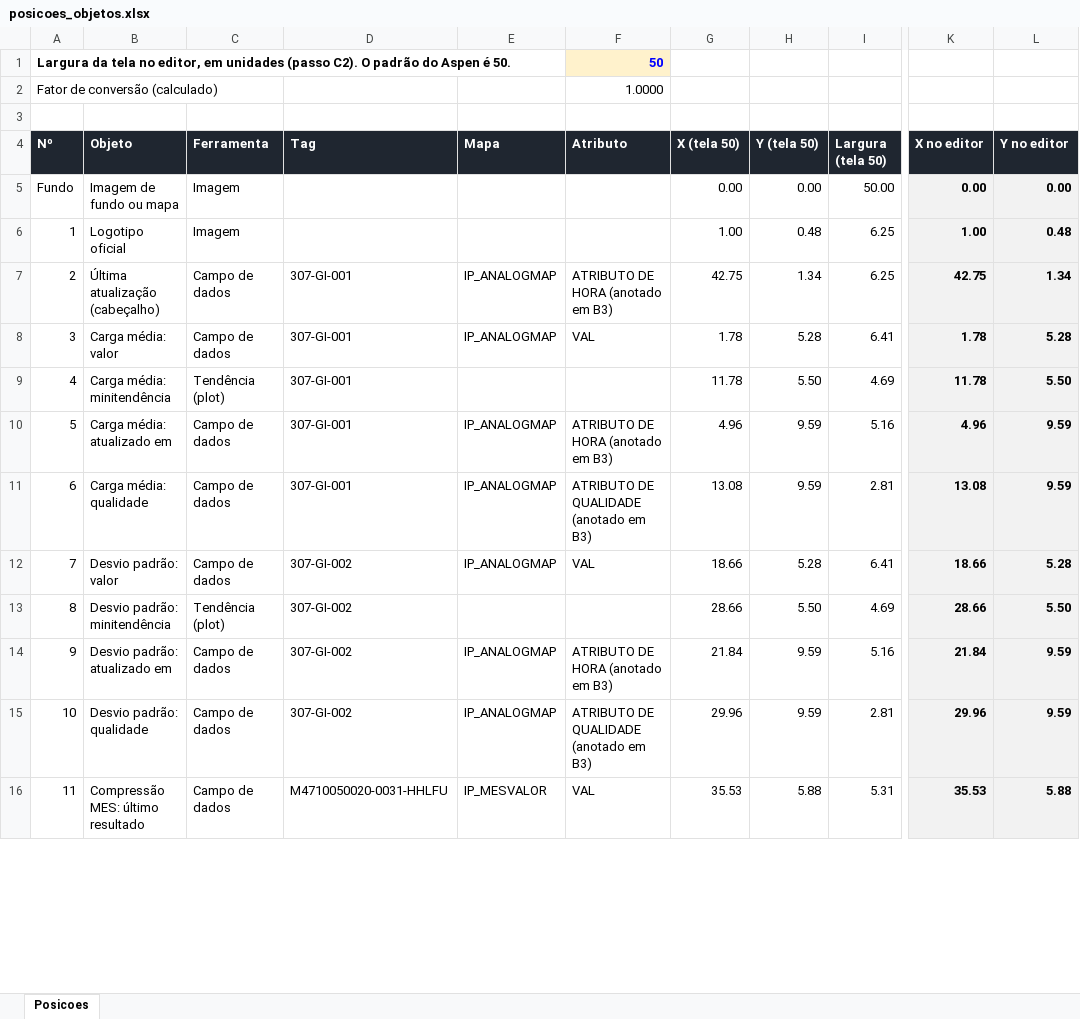
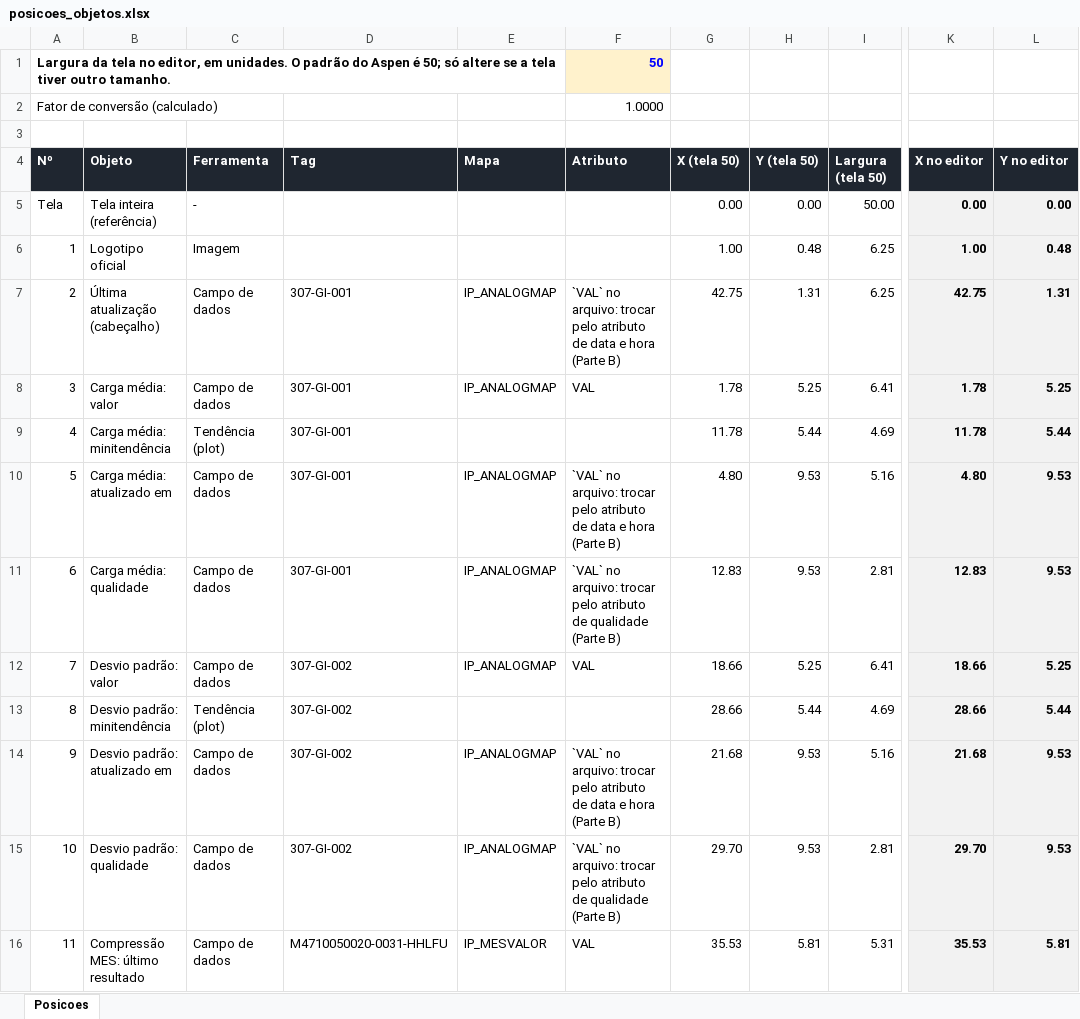
Before and after one commit to forl-felipe/lab-analise-mes, an Excel workbook: entregaveis/03_aspen/posicoes_objetos.xlsx, sheet Posicoes, drawn as a sheet; only a part is shown, gaps mark what is left out; values as stored, in another font and other column widths than the file's, no borders; the diff covers the shown part only; the diff names each change by its address in the sheet, - before the commit and + after, or states it on an @@ line.

```diff
--- a/entregaveis/03_aspen/posicoes_objetos.xlsx (sheet Posicoes)
+++ b/entregaveis/03_aspen/posicoes_objetos.xlsx (sheet Posicoes)
-A1 (Nº): …editor, em unidades (passo C2). O padrão do Aspen é 50.
+A1 (Nº): …editor, em unidades. O padrão do Aspen é 50; só altere se a tela tiver outro tamanho.
-A5 (Nº): Fundo
+A5 (Nº): Tela
-B5 (Objeto): Imagem de fundo ou mapa
+B5 (Objeto): Tela inteira (referência)
-C5 (Ferramenta): Imagem
+C5 (Ferramenta): -
-F7 (Atributo): ATRIBUTO DE HORA (anotado em B3)
+F7 (Atributo): `VAL` no arquivo: trocar pelo atributo de data e hora (Parte B)
-H7 (Y (tela 50)): 1.34
+H7 (Y (tela 50)): 1.31
-L7 (Y no editor): 1.34
+L7 (Y no editor): 1.31
-H8 (Y (tela 50)): 5.28
+H8 (Y (tela 50)): 5.25
-L8 (Y no editor): 5.28
+L8 (Y no editor): 5.25
-H9 (Y (tela 50)): 5.50
+H9 (Y (tela 50)): 5.44
-L9 (Y no editor): 5.50
+L9 (Y no editor): 5.44
-F10 (Atributo): ATRIBUTO DE HORA (anotado em B3)
+F10 (Atributo): `VAL` no arquivo: trocar pelo atributo de data e hora (Parte B)
-G10 (X (tela 50)): 4.96
+G10 (X (tela 50)): 4.80
-H10:H11 (Y (tela 50)): 9.59
+H10:H11 (Y (tela 50)): 9.53
-K10 (X no editor): 4.96
+K10 (X no editor): 4.80
-L10:L11 (Y no editor): 9.59
+L10:L11 (Y no editor): 9.53
-F11 (Atributo): ATRIBUTO DE QUALIDADE (anotado em B3)
+F11 (Atributo): `VAL` no arquivo: trocar pelo atributo de qualidade (Parte B)
-G11 (X (tela 50)): 13.08
+G11 (X (tela 50)): 12.83
-K11 (X no editor): 13.08
+K11 (X no editor): 12.83
-H12 (Y (tela 50)): 5.28
+H12 (Y (tela 50)): 5.25
-L12 (Y no editor): 5.28
+L12 (Y no editor): 5.25
-H13 (Y (tela 50)): 5.50
+H13 (Y (tela 50)): 5.44
-L13 (Y no editor): 5.50
+L13 (Y no editor): 5.44
-F14 (Atributo): ATRIBUTO DE HORA (anotado em B3)
+F14 (Atributo): `VAL` no arquivo: trocar pelo atributo de data e hora (Parte B)
-G14 (X (tela 50)): 21.84
+G14 (X (tela 50)): 21.68
-H14:H15 (Y (tela 50)): 9.59
+H14:H15 (Y (tela 50)): 9.53
-K14 (X no editor): 21.84
+K14 (X no editor): 21.68
-L14:L15 (Y no editor): 9.59
+L14:L15 (Y no editor): 9.53
-F15 (Atributo): ATRIBUTO DE QUALIDADE (anotado em B3)
+F15 (Atributo): `VAL` no arquivo: trocar pelo atributo de qualidade (Parte B)
-G15 (X (tela 50)): 29.96
+G15 (X (tela 50)): 29.70
-K15 (X no editor): 29.96
+K15 (X no editor): 29.70
-H16 (Y (tela 50)): 5.88
+H16 (Y (tela 50)): 5.81
-L16 (Y no editor): 5.88
+L16 (Y no editor): 5.81
```
Also changed, not shown: 22 edited cells elsewhere in this sheet, 24 other files.
